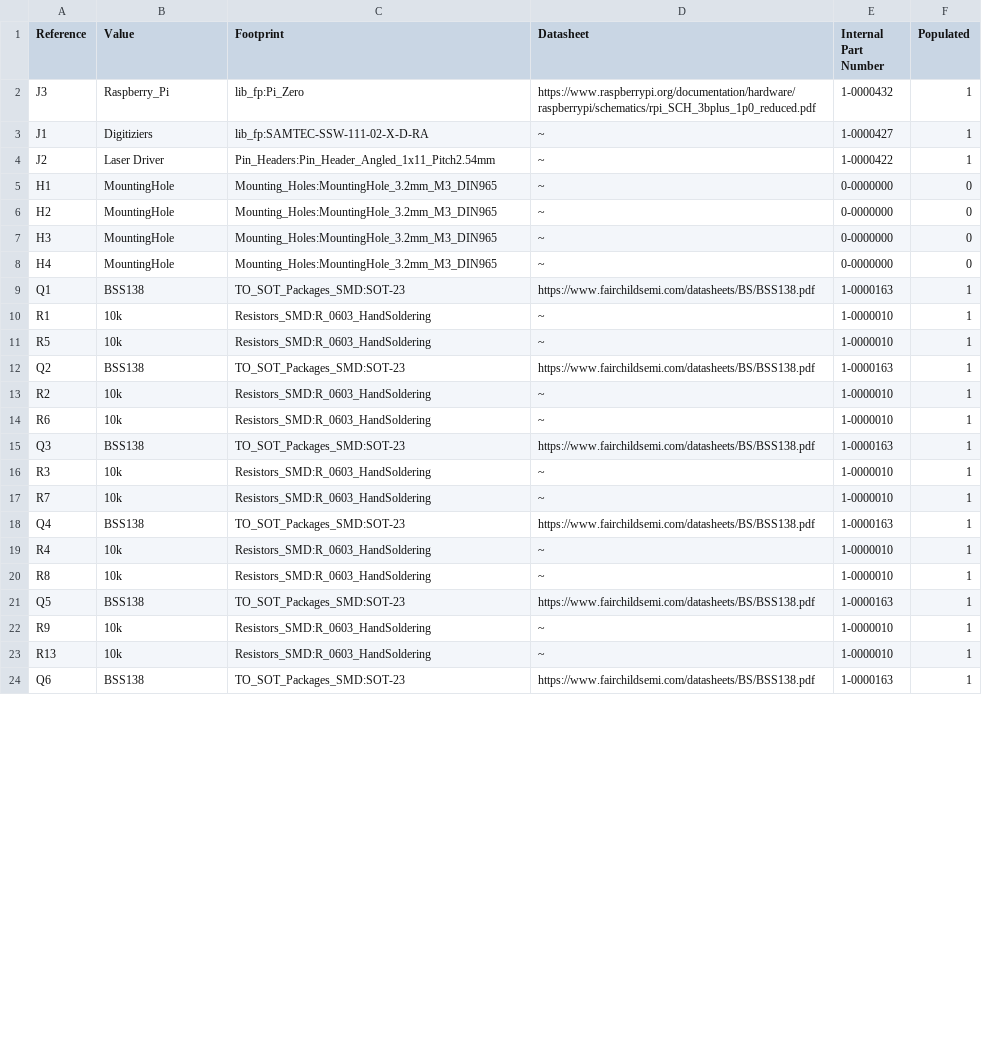
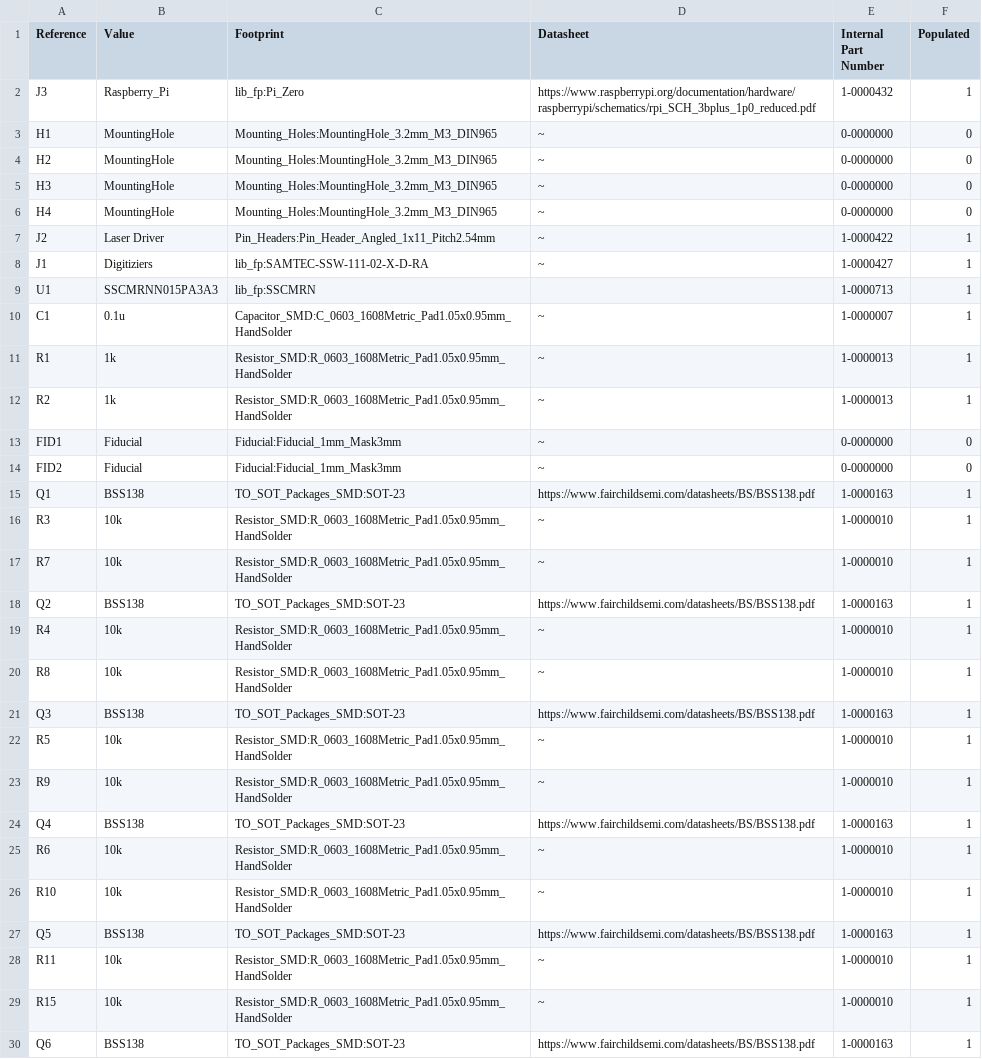
Before and after one commit to Jdbailey7/Clemson_OFMI, a CSV file: computer_board/Production/BOM/KiCAD_raw_BOM.csv, drawn as a sheet; only a part is shown; the diff covers the shown part only.

Commit message:
Finalize computer board

```diff
--- a/computer_board/Production/BOM/KiCAD_raw_BOM.csv
+++ b/computer_board/Production/BOM/KiCAD_raw_BOM.csv
@@ -2,4 +2,2 @@ Reference, Value, Footprint, Datasheet, Internal Part Number, Populated
 "J3","Raspberry_Pi","lib_fp:Pi_Zero","https://www.raspberrypi.org/documentation/hardware/raspberrypi/schematics/rpi_SCH_3bplus_1p0_reduced.pdf","1-0000432","1"
-"J1","Digitiziers","lib_fp:SAMTEC-SSW-111-02-X-D-RA","~","1-0000427","1"
-"J2","Laser Driver","Pin_Headers:Pin_Header_Angled_1x11_Pitch2.54mm","~","1-0000422","1"
 "H1","MountingHole","Mounting_Holes:MountingHole_3.2mm_M3_DIN965","~","0-0000000","0"
@@ -8,17 +6,25 @@ Reference, Value, Footprint, Datasheet, Internal Part Number, Populated
 "H4","MountingHole","Mounting_Holes:MountingHole_3.2mm_M3_DIN965","~","0-0000000","0"
+"J2","Laser Driver","Pin_Headers:Pin_Header_Angled_1x11_Pitch2.54mm","~","1-0000422","1"
+"J1","Digitiziers","lib_fp:SAMTEC-SSW-111-02-X-D-RA","~","1-0000427","1"
+"U1","SSCMRNN015PA3A3","lib_fp:SSCMRN","","1-0000713","1"
+"C1","0.1u","Capacitor_SMD:C_0603_1608Metric_Pad1.05x0.95mm_HandSolder","~","1-0000007","1"
+"R1","1k","Resistor_SMD:R_0603_1608Metric_Pad1.05x0.95mm_HandSolder","~","1-0000013","1"
+"R2","1k","Resistor_SMD:R_0603_1608Metric_Pad1.05x0.95mm_HandSolder","~","1-0000013","1"
+"FID1","Fiducial","Fiducial:Fiducial_1mm_Mask3mm","~","0-0000000","0"
+"FID2","Fiducial","Fiducial:Fiducial_1mm_Mask3mm","~","0-0000000","0"
 "Q1","BSS138","TO_SOT_Packages_SMD:SOT-23","https://www.fairchildsemi.com/datasheets/BS/BSS138.pdf","1-0000163","1"
-"R1","10k","Resistors_SMD:R_0603_HandSoldering","~","1-0000010","1"
-"R5","10k","Resistors_SMD:R_0603_HandSoldering","~","1-0000010","1"
+"R3","10k","Resistor_SMD:R_0603_1608Metric_Pad1.05x0.95mm_HandSolder","~","1-0000010","1"
+"R7","10k","Resistor_SMD:R_0603_1608Metric_Pad1.05x0.95mm_HandSolder","~","1-0000010","1"
 "Q2","BSS138","TO_SOT_Packages_SMD:SOT-23","https://www.fairchildsemi.com/datasheets/BS/BSS138.pdf","1-0000163","1"
-"R2","10k","Resistors_SMD:R_0603_HandSoldering","~","1-0000010","1"
-"R6","10k","Resistors_SMD:R_0603_HandSoldering","~","1-0000010","1"
+"R4","10k","Resistor_SMD:R_0603_1608Metric_Pad1.05x0.95mm_HandSolder","~","1-0000010","1"
+"R8","10k","Resistor_SMD:R_0603_1608Metric_Pad1.05x0.95mm_HandSolder","~","1-0000010","1"
 "Q3","BSS138","TO_SOT_Packages_SMD:SOT-23","https://www.fairchildsemi.com/datasheets/BS/BSS138.pdf","1-0000163","1"
-"R3","10k","Resistors_SMD:R_0603_HandSoldering","~","1-0000010","1"
-"R7","10k","Resistors_SMD:R_0603_HandSoldering","~","1-0000010","1"
+"R5","10k","Resistor_SMD:R_0603_1608Metric_Pad1.05x0.95mm_HandSolder","~","1-0000010","1"
+"R9","10k","Resistor_SMD:R_0603_1608Metric_Pad1.05x0.95mm_HandSolder","~","1-0000010","1"
 "Q4","BSS138","TO_SOT_Packages_SMD:SOT-23","https://www.fairchildsemi.com/datasheets/BS/BSS138.pdf","1-0000163","1"
-"R4","10k","Resistors_SMD:R_0603_HandSoldering","~","1-0000010","1"
-"R8","10k","Resistors_SMD:R_0603_HandSoldering","~","1-0000010","1"
+"R6","10k","Resistor_SMD:R_0603_1608Metric_Pad1.05x0.95mm_HandSolder","~","1-0000010","1"
+"R10","10k","Resistor_SMD:R_0603_1608Metric_Pad1.05x0.95mm_HandSolder","~","1-0000010","1"
 "Q5","BSS138","TO_SOT_Packages_SMD:SOT-23","https://www.fairchildsemi.com/datasheets/BS/BSS138.pdf","1-0000163","1"
-"R9","10k","Resistors_SMD:R_0603_HandSoldering","~","1-0000010","1"
-"R13","10k","Resistors_SMD:R_0603_HandSoldering","~","1-0000010","1"
+"R11","10k","Resistor_SMD:R_0603_1608Metric_Pad1.05x0.95mm_HandSolder","~","1-0000010","1"
+"R15","10k","Resistor_SMD:R_0603_1608Metric_Pad1.05x0.95mm_HandSolder","~","1-0000010","1"
 "Q6","BSS138","TO_SOT_Packages_SMD:SOT-23","https://www.fairchildsemi.com/datasheets/BS/BSS138.pdf","1-0000163","1"
```
Also changed, not shown: 28 edited cells elsewhere in this file, computer_board/Production/BOM/BOM_Final.csv, 29 other files.
